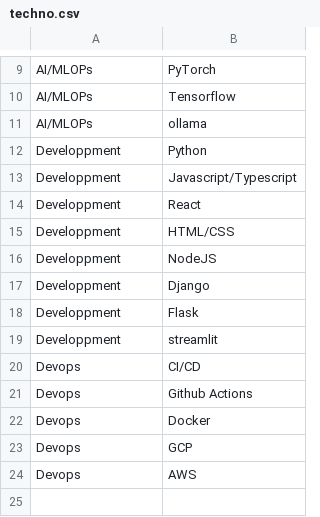
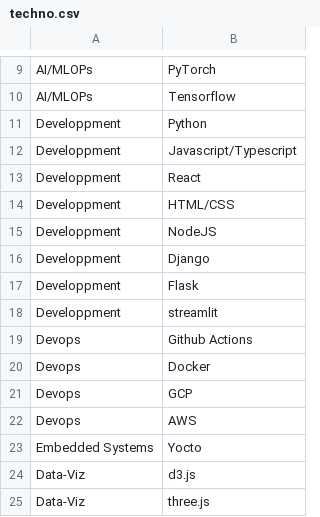
Before and after one commit to tinmarD/deno-fresh-portfolio, a CSV file: content/skills/techno.csv, drawn as a sheet; only a part is shown, gaps mark what is left out; removed rows and columns are numbered as before the commit, all else as after; the diff names each change by its address in the sheet, - before the commit and + after, or states it on an @@ line.

```diff
--- a/content/skills/techno.csv
+++ b/content/skills/techno.csv
-row 11: AI/MLOPs | ollama
-row 20: Devops | CI/CD
+row 23: Embedded Systems | Yocto
+row 24: Data-Viz | d3.js
+row 25: Data-Viz | three.js
```
Also changed, not shown: 15 other files.
